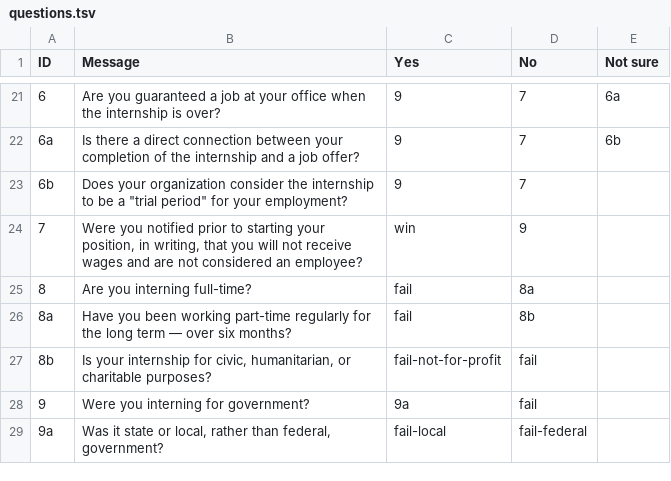
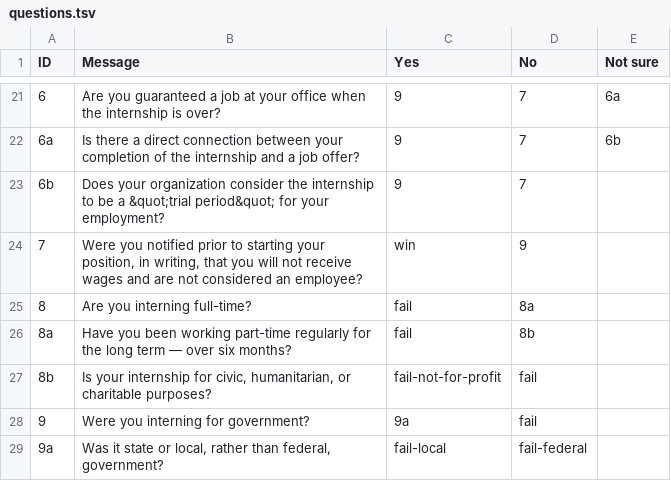
Before and after one commit to talos/unpaid-interns, a TSV file: data/questions.tsv, drawn as a sheet; only a part is shown, gaps mark what is left out; the diff names each change by its address in the sheet, - before the commit and + after, or states it on an @@ line.

Commit message:
escaping quotes in questions data

```diff
--- a/data/questions.tsv
+++ b/data/questions.tsv
-B23 (Message): …be a "trial period" for your…
+B23 (Message): …be a &quot;trial period&quot; for your…
```
Also changed, not shown: 1 other file.
